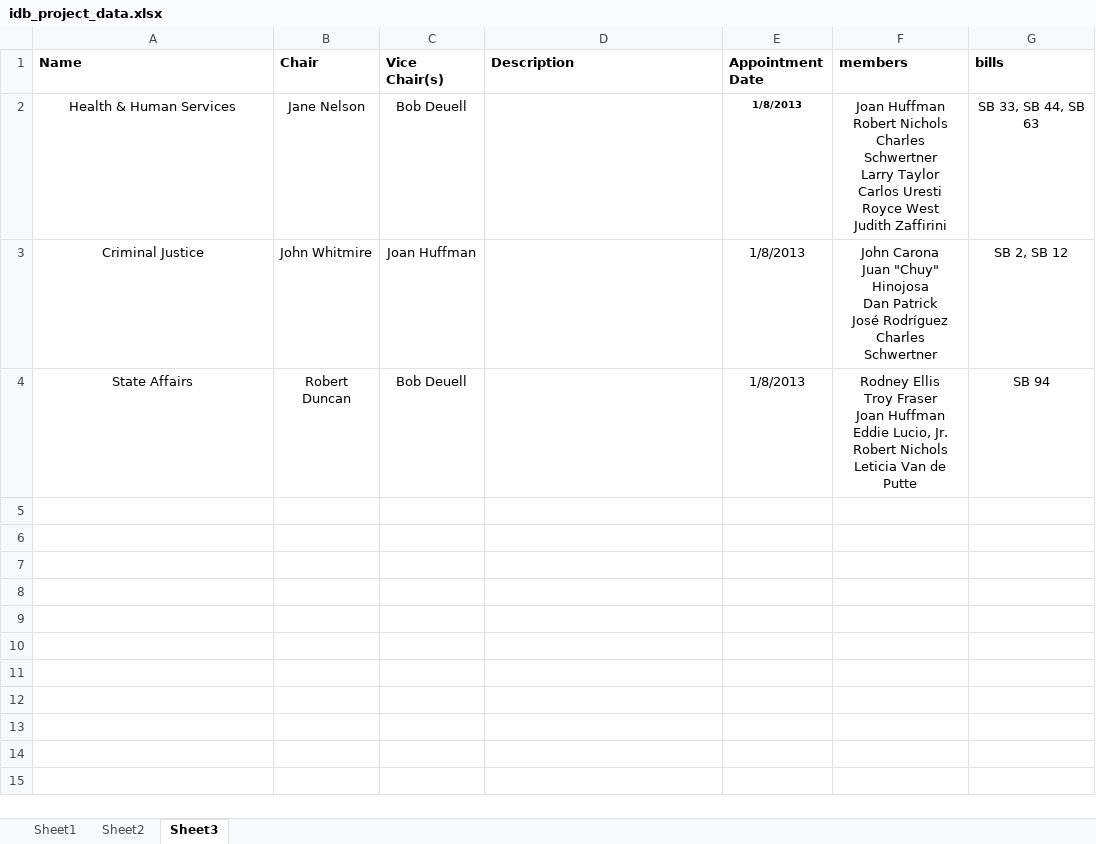
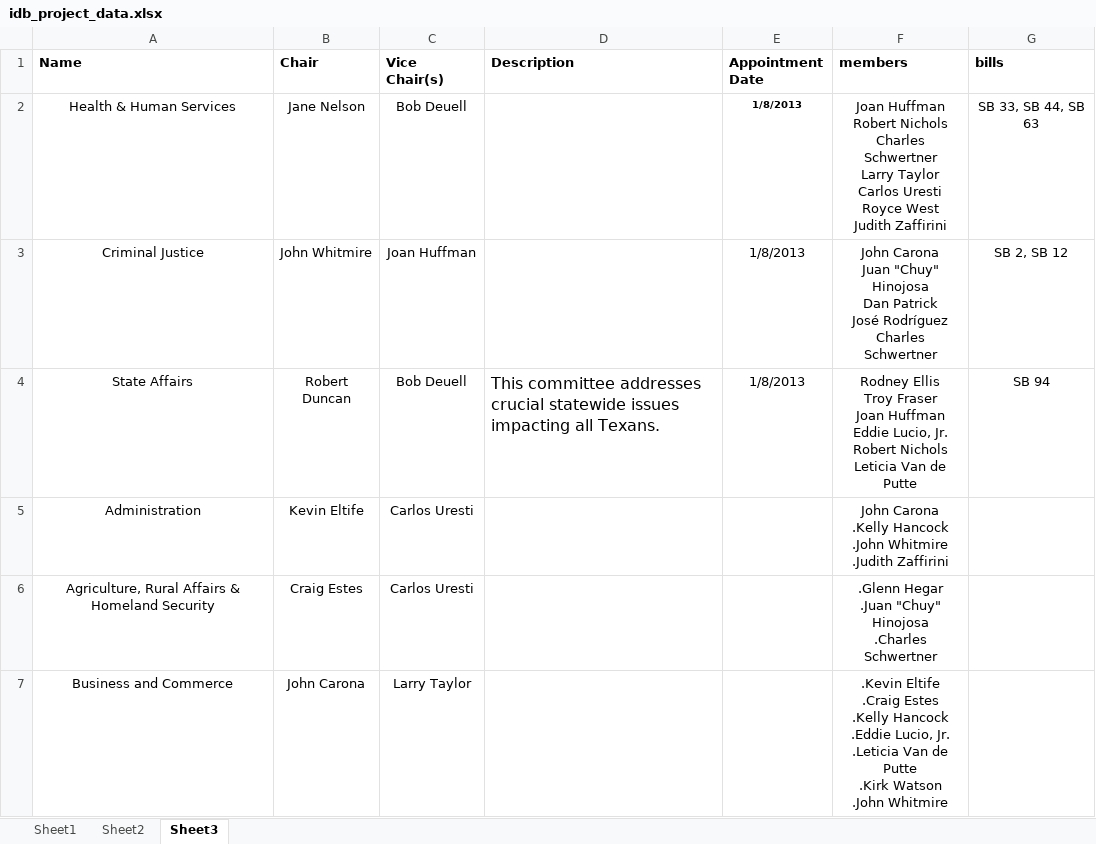
Before and after one commit to Jkettler/cs373-idb, an Excel workbook: idb_project_data.xlsx, sheet Sheet3, drawn as a sheet; only a part is shown; values as stored, in another font and other column widths than the file's, no borders; ↵ is a line break in a cell; the diff covers the shown part only; the diff names each change by its address in the sheet, - before the commit and + after, or states it on an @@ line.

Commit message:
Added more data about senators and committees

```diff
--- a/idb_project_data.xlsx (sheet Sheet3)
+++ b/idb_project_data.xlsx (sheet Sheet3)
-D4 (Description): (empty)
+D4 (Description): This committee addresses crucial statewide issues impacting all Texans.
+row 5: Administration | Kevin Eltife | Carlos Uresti |  |  | John Carona ↵ .Kelly Hancock ↵ .John Whitmire ↵ .Judith Zaffirini
+row 6: Agriculture, Rural Affairs & Homeland Security | Craig Estes | Carlos Uresti |  |  | .Glenn Hegar ↵ .Juan "Chuy" Hinojosa ↵ .Charles Schwertner
+row 7: Business and Commerce | John Carona | Larry Taylor |  |  | .Kevin Eltife ↵ .Craig Estes ↵ .Kelly Hancock ↵ .Eddie Lucio, Jr. ↵ .Leticia Van de Putte ↵ .Kirk Watson ↵ .John Whitmire
```
Also changed, not shown: 12 added rows elsewhere in this sheet, sheet Sheet2, sheet Sheet1.
